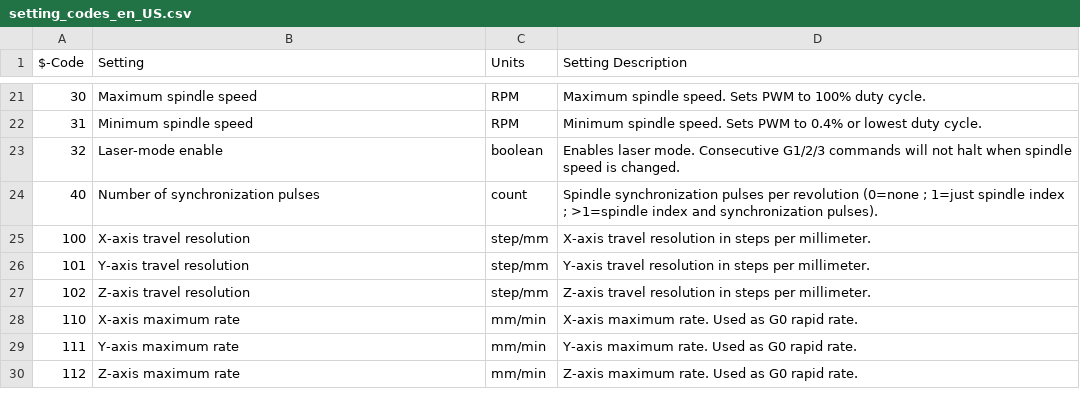
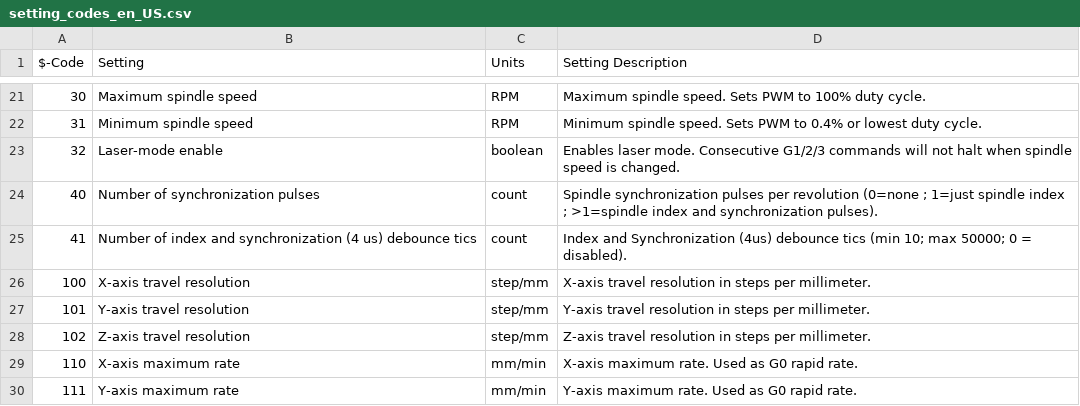
Before and after one commit to imnx86au/GRBL-MKS-Gen-L-v1, a CSV file: doc/csv/setting_codes_en_US.csv, drawn as a sheet; only a part is shown, gaps mark what is left out; the shorter side is filled out with more unchanged rows; the diff names each change by its address in the sheet, - before the commit and + after, or states it on an @@ line.

Commit message:
Index & Sync debouncing, RAMPS shields supported
Added debounce filter on Index and Synchronization pulses and support for RAMPS shields

```diff
--- a/doc/csv/setting_codes_en_US.csv
+++ b/doc/csv/setting_codes_en_US.csv
+row 25: 41 | Number of index and synchronization (4 us) debounce tics | count | Index and Synchronization (4us) debounce tics (min 10; max 50000; 0 = disabled).
```
Also changed, not shown: 16 other files.
